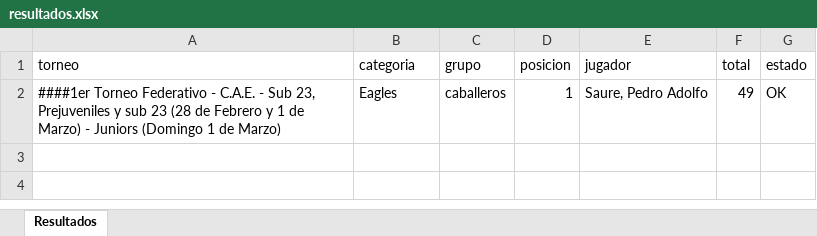
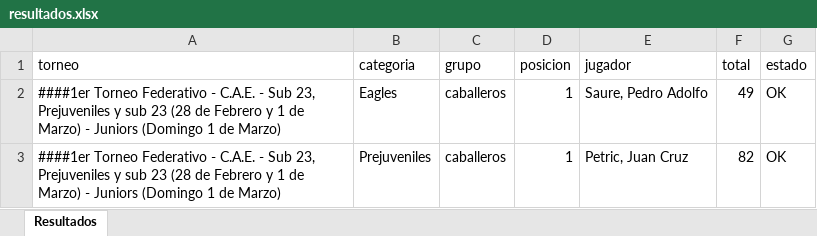
Before and after one commit to enriqueif/resultadosfeg, an Excel workbook: docs/resultados.xlsx, sheet Resultados, drawn as a sheet; values as stored, in another font and other column widths than the file's, no borders; the diff names each change by its address in the sheet, - before the commit and + after, or states it on an @@ line.

Commit message:
Update resultados - 2026-02-25 22:06:48

```diff
--- a/docs/resultados.xlsx (sheet Resultados)
+++ b/docs/resultados.xlsx (sheet Resultados)
+row 3: ####1er Torneo Federativo - C.A.E. - Sub 23, Prejuveniles y sub 23 (28 de Febrero y 1 de Marzo) - Juniors (Domingo 1 de Marzo) | Prejuveniles | caballeros | 1 | Petric, Juan Cruz | 82 | OK
```
Also changed, not shown: 2 other files.
